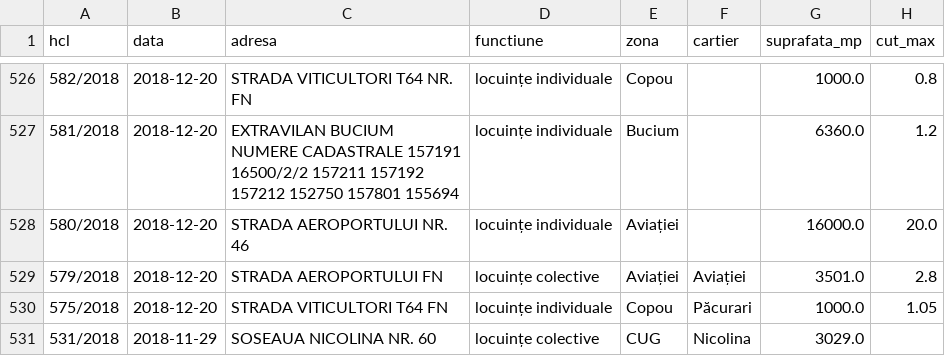
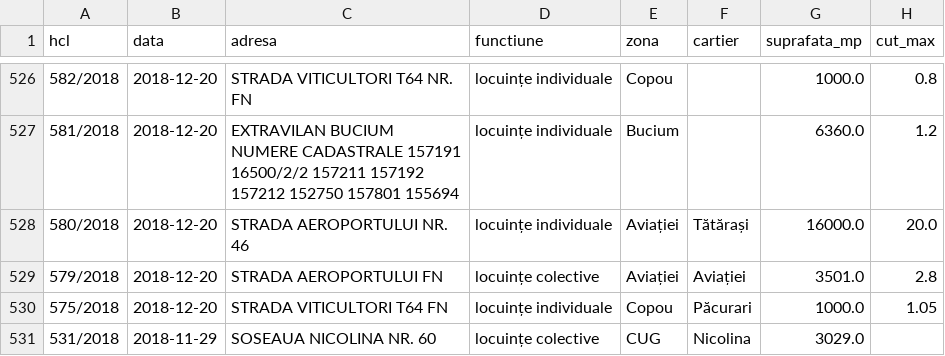
Before and after one commit to coveadrian83/gis, a CSV file: public/data/puz_mobilitate.csv, drawn as a sheet; only a part is shown, gaps mark what is left out; the diff names each change by its address in the sheet, - before the commit and + after, or states it on an @@ line.

```diff
--- a/public/data/puz_mobilitate.csv
+++ b/public/data/puz_mobilitate.csv
-F528 (cartier): (empty)
+F528 (cartier): Tătărași
```
Also changed, not shown: public/data/puz_iasi.csv, 1 other file.
